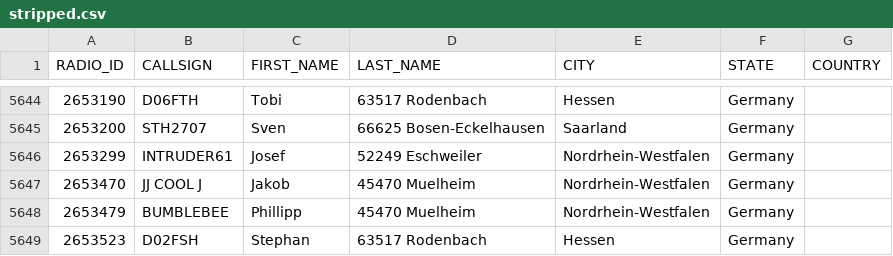
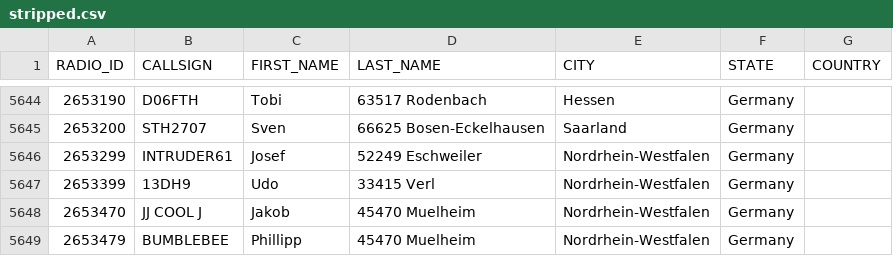
Before and after one commit to FreeDMR-Digital-Network/MW0MWZ-HostFiles, a CSV file: stripped.csv, drawn as a sheet; only a part is shown, gaps mark what is left out; the shorter side is filled out with more unchanged rows; the diff names each change by its address in the sheet, - before the commit and + after, or states it on an @@ line.

Commit message:
Add files via upload

```diff
--- a/stripped.csv
+++ b/stripped.csv
+row 5647: 2653399 | 13DH9 | Udo | 33415 Verl | Nordrhein-Westfalen | Germany
```
